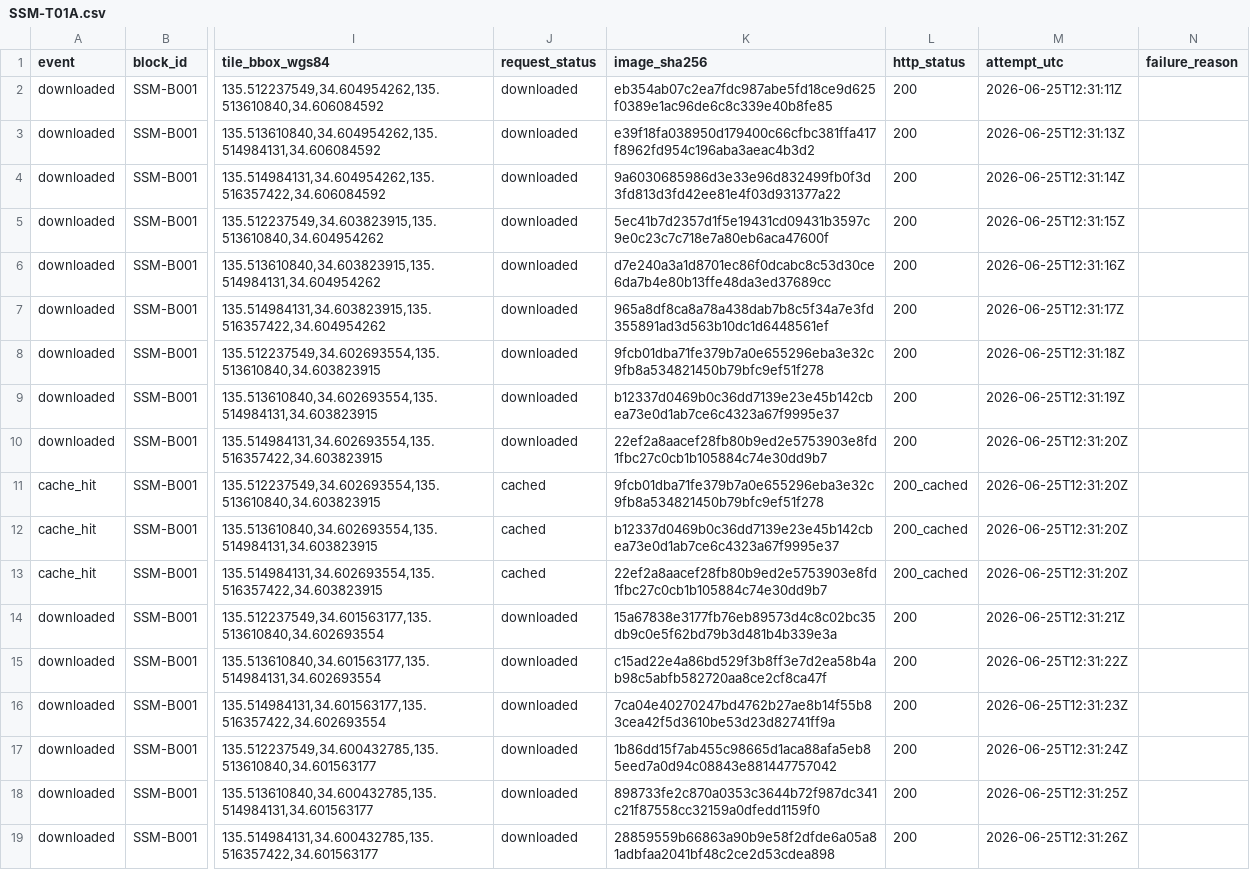
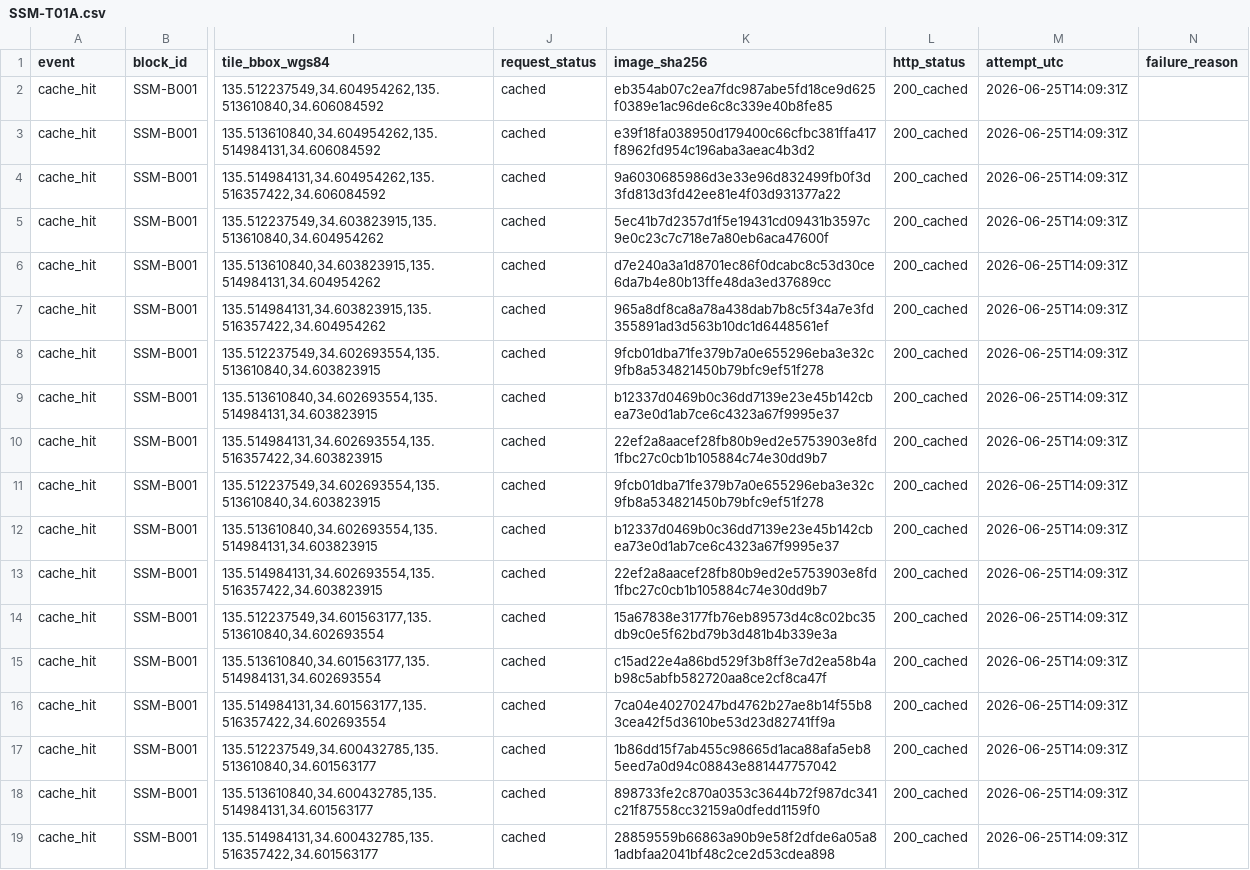
Before and after one commit to zr9y6bfmn9-star/ssm-historical-airphoto, a CSV file: data/manifests/runs/SSM-T01A.csv, drawn as a sheet; only a part is shown, gaps mark what is left out; the diff names each change by its address in the sheet, - before the commit and + after, or states it on an @@ line.

Commit message:
data: SSM-T01A historical-airphoto acquisition

```diff
--- a/data/manifests/runs/SSM-T01A.csv
+++ b/data/manifests/runs/SSM-T01A.csv
-A2:A10 (event): downloaded
+A2:A10 (event): cache_hit
-J2:J10 (request_status): downloaded
+J2:J10 (request_status): cached
-L2:L10 (http_status): 200
+L2:L10 (http_status): 200_cached
-M2 (attempt_utc): 2026-06-25T12:31:11Z
+M2 (attempt_utc): 2026-06-25T14:09:31Z
-M3 (attempt_utc): 2026-06-25T12:31:13Z
+M3 (attempt_utc): 2026-06-25T14:09:31Z
-M4 (attempt_utc): 2026-06-25T12:31:14Z
+M4 (attempt_utc): 2026-06-25T14:09:31Z
-M5 (attempt_utc): 2026-06-25T12:31:15Z
+M5 (attempt_utc): 2026-06-25T14:09:31Z
-M6 (attempt_utc): 2026-06-25T12:31:16Z
+M6 (attempt_utc): 2026-06-25T14:09:31Z
-M7 (attempt_utc): 2026-06-25T12:31:17Z
+M7 (attempt_utc): 2026-06-25T14:09:31Z
-M8 (attempt_utc): 2026-06-25T12:31:18Z
+M8 (attempt_utc): 2026-06-25T14:09:31Z
-M9 (attempt_utc): 2026-06-25T12:31:19Z
+M9 (attempt_utc): 2026-06-25T14:09:31Z
-M10:M13 (attempt_utc): 2026-06-25T12:31:20Z
+M10:M13 (attempt_utc): 2026-06-25T14:09:31Z
-A14:A19 (event): downloaded
+A14:A19 (event): cache_hit
-J14:J19 (request_status): downloaded
+J14:J19 (request_status): cached
-L14:L19 (http_status): 200
+L14:L19 (http_status): 200_cached
-M14 (attempt_utc): 2026-06-25T12:31:21Z
+M14 (attempt_utc): 2026-06-25T14:09:31Z
-M15 (attempt_utc): 2026-06-25T12:31:22Z
+M15 (attempt_utc): 2026-06-25T14:09:31Z
-M16 (attempt_utc): 2026-06-25T12:31:23Z
+M16 (attempt_utc): 2026-06-25T14:09:31Z
-M17 (attempt_utc): 2026-06-25T12:31:24Z
+M17 (attempt_utc): 2026-06-25T14:09:31Z
-M18 (attempt_utc): 2026-06-25T12:31:25Z
+M18 (attempt_utc): 2026-06-25T14:09:31Z
-M19 (attempt_utc): 2026-06-25T12:31:26Z
+M19 (attempt_utc): 2026-06-25T14:09:31Z
```
Also changed, not shown: data/manifests/mosaic_ledger.csv, data/manifests/tile_ledger.csv, 4 other files.
